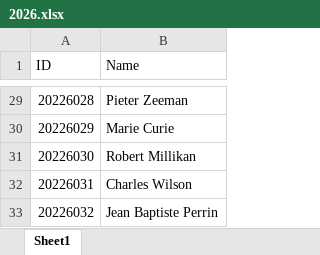
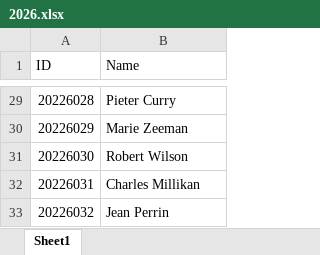
Before and after one commit to dudung/folder-as-datalake, an Excel workbook: data/org/college/students/2026.xlsx, sheet Sheet1, drawn as a sheet; only a part is shown, gaps mark what is left out; values as stored, in another font and other column widths than the file's, no borders; the diff covers the shown part only; the diff names each change by its address in the sheet, - before the commit and + after, or states it on an @@ line.

```diff
--- a/data/org/college/students/2026.xlsx (sheet Sheet1)
+++ b/data/org/college/students/2026.xlsx (sheet Sheet1)
-B29 (Name): Pieter Zeeman
+B29 (Name): Pieter Curry
-B30 (Name): Marie Curie
+B30 (Name): Marie Zeeman
-B31 (Name): Robert Millikan
+B31 (Name): Robert Wilson
-B32 (Name): Charles Wilson
+B32 (Name): Charles Millikan
-B33 (Name): Jean Baptiste Perrin
+B33 (Name): Jean Perrin
```
Also changed, not shown: 27 edited cells elsewhere in this sheet, data/org/college/students/2024.xlsx, data/org/college/students/2025.xlsx, 1 other file.
